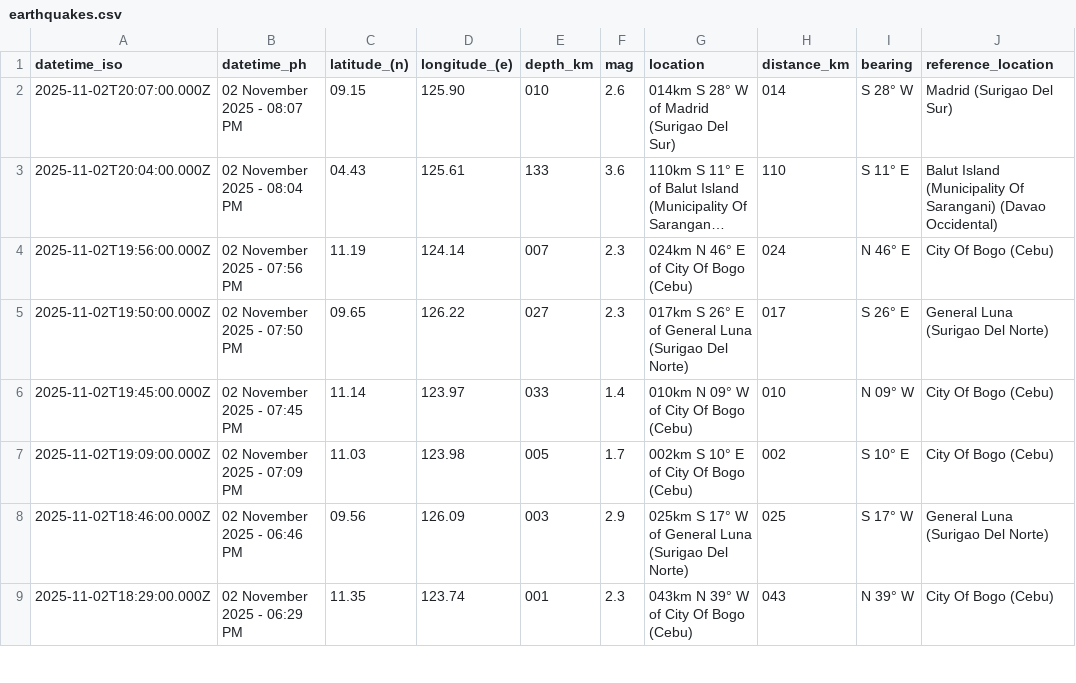
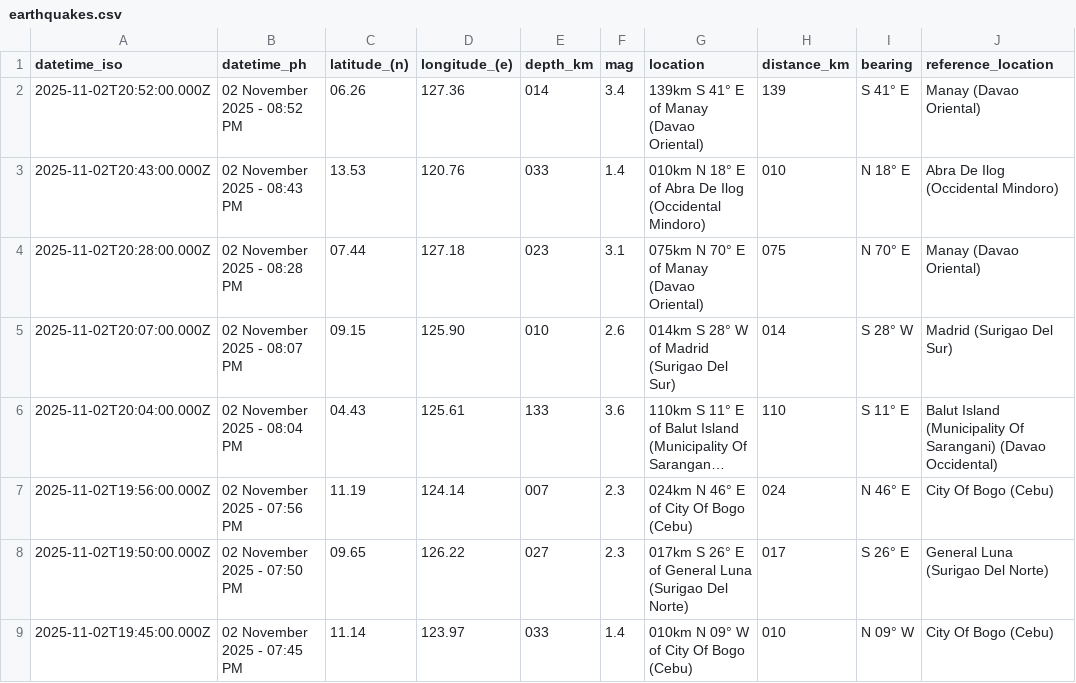
Before and after one commit to chamthesleeptalker/earthquake-tracker, a CSV file: earthquakes.csv, drawn as a sheet; only a part is shown; the shorter side is filled out with more unchanged rows; long unchanged cells end in ….

```diff
--- a/earthquakes.csv
+++ b/earthquakes.csv
@@ -1,2 +1,5 @@
 datetime_iso,datetime_ph,latitude_(n),longitude_(e),depth_km,mag,location,distance_km,bearing,reference_location
+2025-11-02T20:52:00.000Z,02 November 2025 - 08:52 PM,06.26,127.36,014,3.4,139km S 41° E of Manay (Davao Oriental),139,S 41° E,Manay (Davao Oriental)
+2025-11-02T20:43:00.000Z,02 November 2025 - 08:43 PM,13.53,120.76,033,1.4,010km N 18° E of Abra De Ilog (Occidental Mindoro),010,N 18° E,Abra De Ilog (Occidental Mindoro)
+2025-11-02T20:28:00.000Z,02 November 2025 - 08:28 PM,07.44,127.18,023,3.1,075km N 70° E of Manay (Davao Oriental),075,N 70° E,Manay (Davao Oriental)
 2025-11-02T20:07:00.000Z,02 November 2025 - 08:07 PM,09.15,125.90,010,2.6,014km S 28° W of Madrid (Surigao Del Sur),014,S 28° W,Madrid (Surigao Del Sur)
```
Also changed, not shown: earthquakes_past_24_hours.csv, earthquakes_past_7_days.csv, 5 other files.
